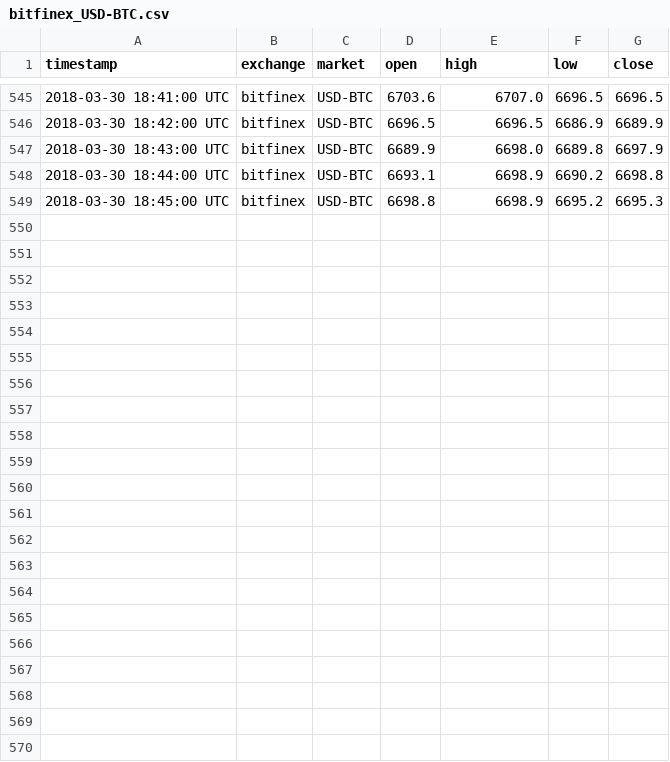
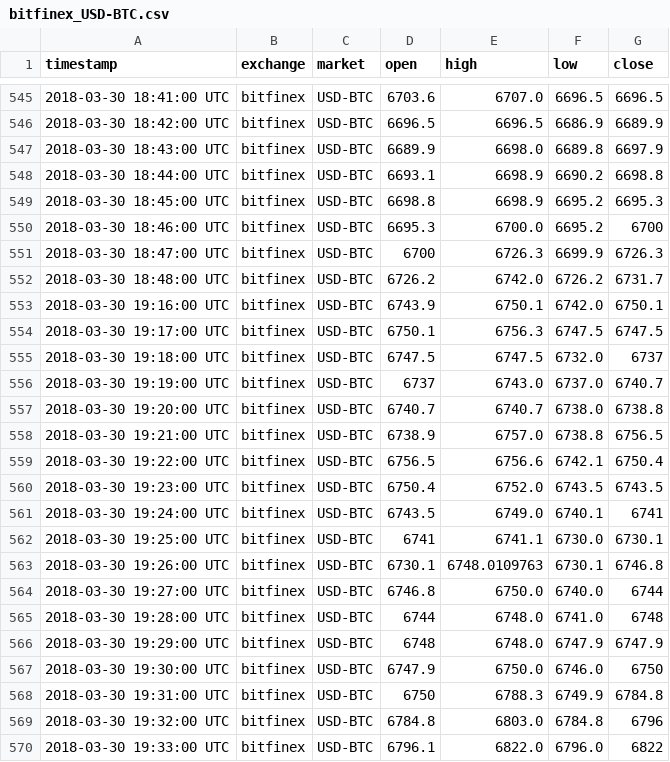
Before and after one commit to tmestdagh/crypto-prices-cache, a CSV file: bitfinex_USD-BTC.csv, drawn as a sheet; only a part is shown, gaps mark what is left out.

Commit message:
Automated export

```diff
--- a/bitfinex_USD-BTC.csv
+++ b/bitfinex_USD-BTC.csv
@@ -549 +549,22 @@ timestamp,exchange,market,open,high,low,close
 2018-03-30 18:45:00 UTC,bitfinex,USD-BTC,6698.8,6698.9,6695.2,6695.3
+2018-03-30 18:46:00 UTC,bitfinex,USD-BTC,6695.3,6700.0,6695.2,6700
+2018-03-30 18:47:00 UTC,bitfinex,USD-BTC,6700,6726.3,6699.9,6726.3
+2018-03-30 18:48:00 UTC,bitfinex,USD-BTC,6726.2,6742.0,6726.2,6731.7
+2018-03-30 19:16:00 UTC,bitfinex,USD-BTC,6743.9,6750.1,6742.0,6750.1
+2018-03-30 19:17:00 UTC,bitfinex,USD-BTC,6750.1,6756.3,6747.5,6747.5
+2018-03-30 19:18:00 UTC,bitfinex,USD-BTC,6747.5,6747.5,6732.0,6737
+2018-03-30 19:19:00 UTC,bitfinex,USD-BTC,6737,6743.0,6737.0,6740.7
+2018-03-30 19:20:00 UTC,bitfinex,USD-BTC,6740.7,6740.7,6738.0,6738.8
+2018-03-30 19:21:00 UTC,bitfinex,USD-BTC,6738.9,6757.0,6738.8,6756.5
+2018-03-30 19:22:00 UTC,bitfinex,USD-BTC,6756.5,6756.6,6742.1,6750.4
+2018-03-30 19:23:00 UTC,bitfinex,USD-BTC,6750.4,6752.0,6743.5,6743.5
+2018-03-30 19:24:00 UTC,bitfinex,USD-BTC,6743.5,6749.0,6740.1,6741
+2018-03-30 19:25:00 UTC,bitfinex,USD-BTC,6741,6741.1,6730.0,6730.1
+2018-03-30 19:26:00 UTC,bitfinex,USD-BTC,6730.1,6748.0109763,6730.1,6746.8
+2018-03-30 19:27:00 UTC,bitfinex,USD-BTC,6746.8,6750.0,6740.0,6744
+2018-03-30 19:28:00 UTC,bitfinex,USD-BTC,6744,6748.0,6741.0,6748
+2018-03-30 19:29:00 UTC,bitfinex,USD-BTC,6748,6748.0,6747.9,6747.9
+2018-03-30 19:30:00 UTC,bitfinex,USD-BTC,6747.9,6750.0,6746.0,6750
+2018-03-30 19:31:00 UTC,bitfinex,USD-BTC,6750,6788.3,6749.9,6784.8
+2018-03-30 19:32:00 UTC,bitfinex,USD-BTC,6784.8,6803.0,6784.8,6796
+2018-03-30 19:33:00 UTC,bitfinex,USD-BTC,6796.1,6822.0,6796.0,6822
```
